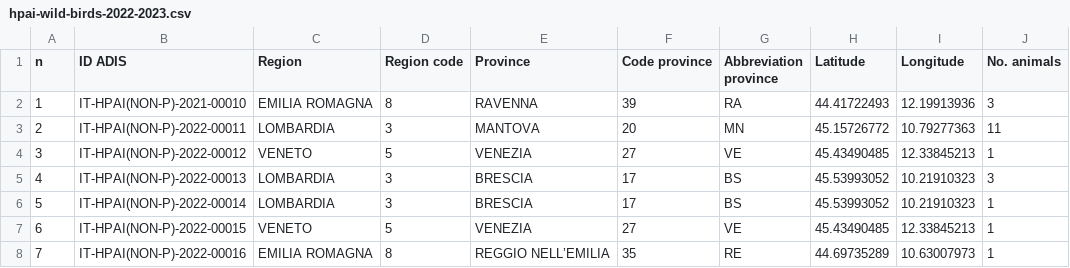
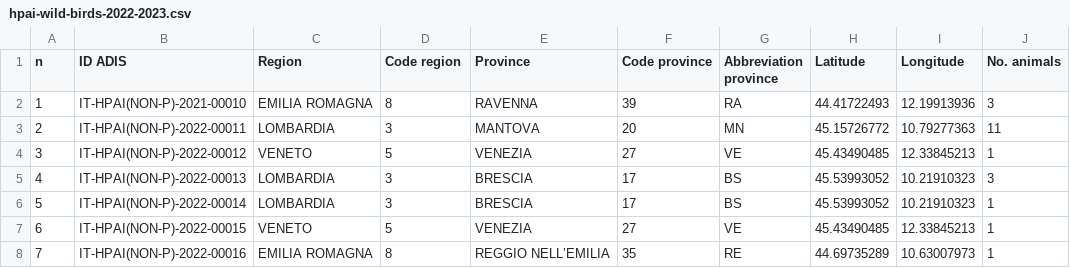
Before and after one commit to fbranda/avian-flu, a CSV file: Europe/Italy/HPAI/2022-2023/hpai-wild-birds-2022-2023.csv, drawn as a sheet; only a part is shown; the diff names each change by its address in the sheet, - before the commit and + after, or states it on an @@ line.

Commit message:
Add files via upload

```diff
--- a/Europe/Italy/HPAI/2022-2023/hpai-wild-birds-2022-2023.csv
+++ b/Europe/Italy/HPAI/2022-2023/hpai-wild-birds-2022-2023.csv
-D1: Region code
+D1: Code region
```
